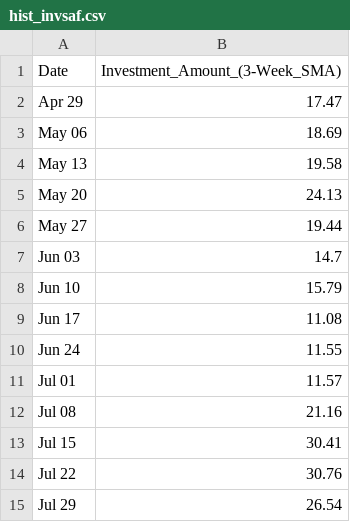
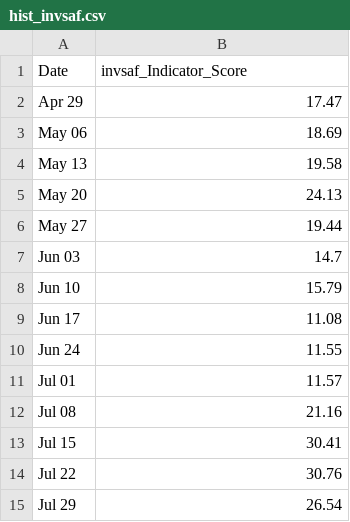
Before and after one commit to dilaracankaya/AI_Risk_Index, a CSV file: historical_data/hist_invsaf.csv, drawn as a sheet.

```diff
--- a/historical_data/hist_invsaf.csv
+++ b/historical_data/hist_invsaf.csv
@@ -1,2 +1,2 @@
-Date,Investment_Amount_(3-Week_SMA)
+Date,invsaf_Indicator_Score
 Apr 29,17.47
```
Also changed, not shown: historical_data/hist_invcap.csv.
